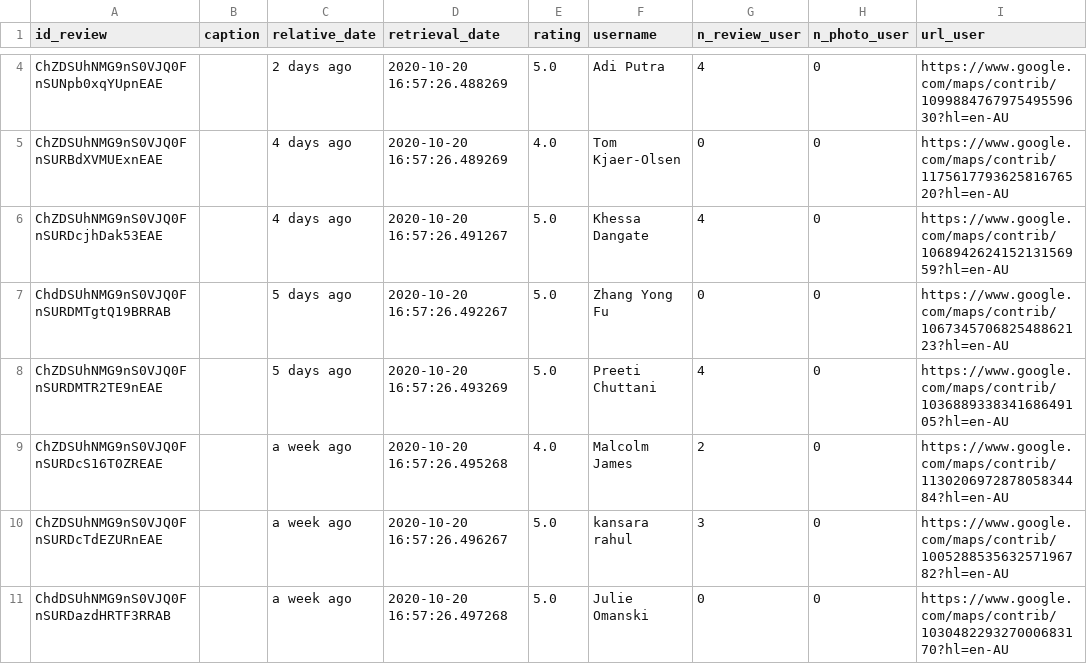
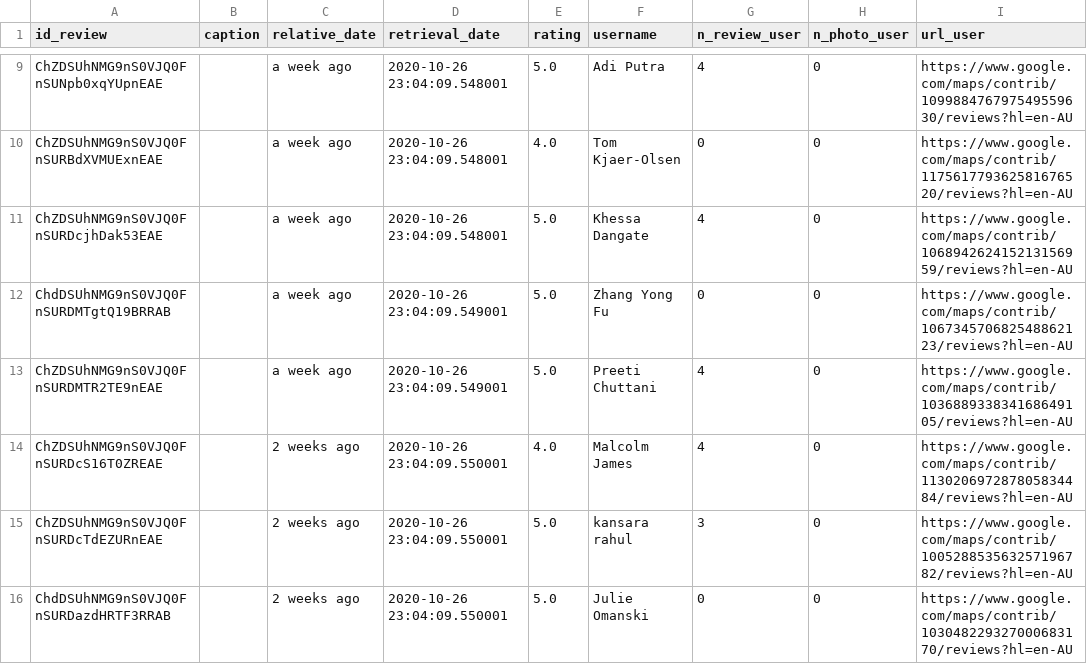
Before and after one commit to TimJones97/reviewbot, a CSV file: reviews3.csv, drawn as a sheet; only a part is shown, gaps mark what is left out; addresses are those after the commit; the diff covers the shown part only; the diff names each change by its address in the sheet, - before the commit and + after, or states it on an @@ line.

```diff
--- a/reviews3.csv
+++ b/reviews3.csv
-C9 (relative_date): 2 days ago
+C9 (relative_date): a week ago
-D9 (retrieval_date): 2020-10-20 16:57:26.488269
+D9 (retrieval_date): 2020-10-26 23:04:09.548001
-I9 (url_user): https://www.google.com/maps/contrib/109988476797549559630?hl=en-AU
+I9 (url_user): https://www.google.com/maps/contrib/109988476797549559630/reviews?hl=en-AU
-C10:C11 (relative_date): 4 days ago
+C10:C11 (relative_date): a week ago
-D10 (retrieval_date): 2020-10-20 16:57:26.489269
+D10 (retrieval_date): 2020-10-26 23:04:09.548001
-I10 (url_user): https://www.google.com/maps/contrib/117561779362581676520?hl=en-AU
+I10 (url_user): https://www.google.com/maps/contrib/117561779362581676520/reviews?hl=en-AU
-D11 (retrieval_date): 2020-10-20 16:57:26.491267
+D11 (retrieval_date): 2020-10-26 23:04:09.548001
-I11 (url_user): https://www.google.com/maps/contrib/106894262415213156959?hl=en-AU
+I11 (url_user): https://www.google.com/maps/contrib/106894262415213156959/reviews?hl=en-AU
-C12:C13 (relative_date): 5 days ago
+C12:C13 (relative_date): a week ago
-D12 (retrieval_date): 2020-10-20 16:57:26.492267
+D12 (retrieval_date): 2020-10-26 23:04:09.549001
-I12 (url_user): https://www.google.com/maps/contrib/106734570682548862123?hl=en-AU
+I12 (url_user): https://www.google.com/maps/contrib/106734570682548862123/reviews?hl=en-AU
-D13 (retrieval_date): 2020-10-20 16:57:26.493269
+D13 (retrieval_date): 2020-10-26 23:04:09.549001
-I13 (url_user): https://www.google.com/maps/contrib/103688933834168649105?hl=en-AU
+I13 (url_user): https://www.google.com/maps/contrib/103688933834168649105/reviews?hl=en-AU
-C14:C16 (relative_date): a week ago
+C14:C16 (relative_date): 2 weeks ago
-D14 (retrieval_date): 2020-10-20 16:57:26.495268
+D14 (retrieval_date): 2020-10-26 23:04:09.550001
-G14 (n_review_user): 2
+G14 (n_review_user): 4
-I14 (url_user): https://www.google.com/maps/contrib/113020697287805834484?hl=en-AU
+I14 (url_user): https://www.google.com/maps/contrib/113020697287805834484/reviews?hl=en-AU
-D15 (retrieval_date): 2020-10-20 16:57:26.496267
+D15 (retrieval_date): 2020-10-26 23:04:09.550001
-I15 (url_user): https://www.google.com/maps/contrib/100528853563257196782?hl=en-AU
+I15 (url_user): https://www.google.com/maps/contrib/100528853563257196782/reviews?hl=en-AU
-D16 (retrieval_date): 2020-10-20 16:57:26.497268
+D16 (retrieval_date): 2020-10-26 23:04:09.550001
-I16 (url_user): https://www.google.com/maps/contrib/103048229327000683170?hl=en-AU
+I16 (url_user): https://www.google.com/maps/contrib/103048229327000683170/reviews?hl=en-AU
```
Also changed, not shown: 10 added rows and 36 edited cells elsewhere in this file, reviews1.csv, reviews2.csv, 2 other files.
